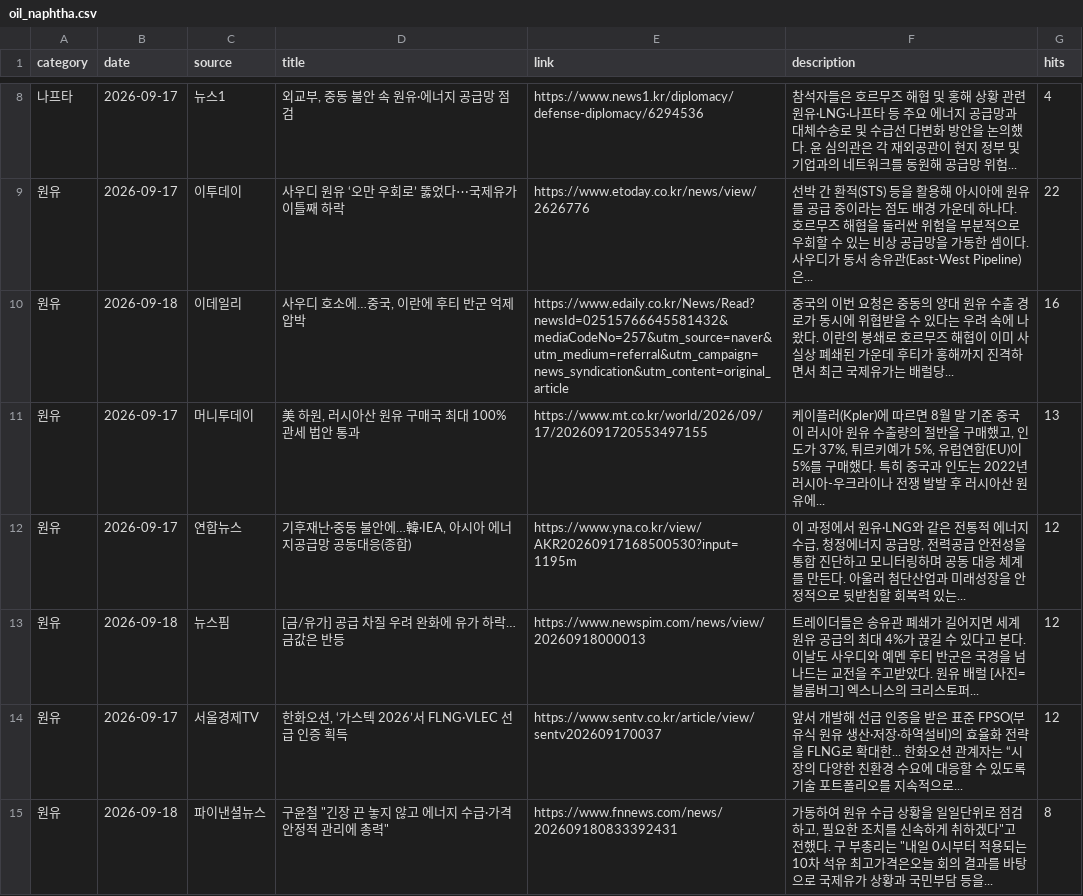
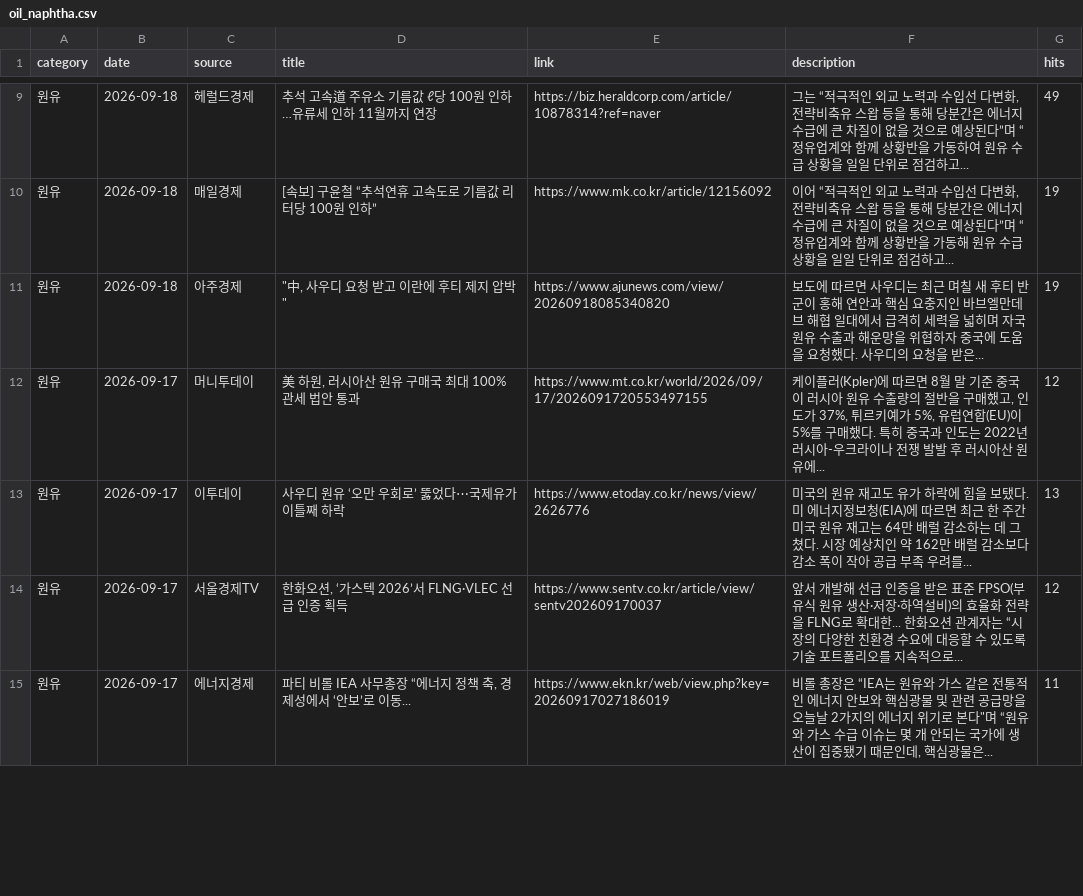
Before and after one commit to hdec-daily-news/oil-naphtha, a CSV file: oil_naphtha.csv, drawn as a sheet; only a part is shown, gaps mark what is left out; the diff covers the shown part only.

```diff
--- a/oil_naphtha.csv
+++ b/oil_naphtha.csv
@@ -8,8 +9,7 @@
-나프타,2026-09-17,뉴스1,"외교부, 중동 불안 속 원유·에너지 공급망 점검",https://www.news1.kr/diplomacy/defense-diplomacy/6294536,참석자들은 호르무즈 해협 및 홍해 상황 관련 원유·LNG·나프타 등 주요 에너지 공급망과 대체수송로 및 수급선 다변화 방안을 논의했다. 윤 심의관은 각 재외공관이 현지 정부 및 기업과의 네트워크를 동원해 공급망 위험... ,4
-원유,2026-09-17,이투데이,사우디 원유 ‘오만 우회로’ 뚫었다⋯국제유가 이틀째 하락,https://www.etoday.co.kr/news/view/2626776,선박 간 환적(STS) 등을 활용해 아시아에 원유를 공급 중이라는 점도 배경 가운데 하나다. 호르무즈 해협을 둘러싼 위험을 부분적으로 우회할 수 있는 비상 공급망을 가동한 셈이다. 사우디가 동서 송유관(East-West Pipeline)은... ,22
-원유,2026-09-18,이데일리,"사우디 호소에…중국, 이란에 후티 반군 억제 압박",https://www.edaily.co.kr/News/Read?newsId=02515766645581432&mediaCodeNo=257&utm_source=naver&utm_medium=referral&utm_campaign=news_syndication&utm_content=original_article,중국의 이번 요청은 중동의 양대 원유 수출 경로가 동시에 위협받을 수 있다는 우려 속에 나왔다. 이란의 봉쇄로 호르무즈 해협이 이미 사실상 폐쇄된 가운데 후티가 홍해까지 진격하면서 최근 국제유가는 배럴당... ,16
-원유,2026-09-17,머니투데이,"美 하원, 러시아산 원유 구매국 최대 100% 관세 법안 통과",https://www.mt.co.kr/world/2026/09/17/2026091720553497155,"케이플러(Kpler)에 따르면 8월 말 기준 중국이 러시아 원유 수출량의 절반을 구매했고, 인도가 37%, 튀르키예가 5%, 유럽연합(EU)이 5%를 구매했다. 특히 중국과 인도는 2022년 러시아-우크라이나 전쟁 발발 후 러시아산 원유에... ",13
-원유,2026-09-17,연합뉴스,"기후재난·중동 불안에…韓·IEA, 아시아 에너지공급망 공동대응(종합)",https://www.yna.co.kr/view/AKR20260917168500530?input=1195m,"이 과정에서 원유·LNG와 같은 전통적 에너지 수급, 청정에너지 공급망, 전력공급 안전성을 통합 진단하고 모니터링하며 공동 대응 체계를 만든다. 아울러 첨단산업과 미래성장을 안정적으로 뒷받침할 회복력 있는... ",12
-원유,2026-09-18,뉴스핌,[금/유가] 공급 차질 우려 완화에 유가 하락…금값은 반등,https://www.newspim.com/news/view/20260918000013,트레이더들은 송유관 폐쇄가 길어지면 세계 원유 공급의 최대 4%가 끊길 수 있다고 본다. 이날도 사우디와 예멘 후티 반군은 국경을 넘나드는 교전을 주고받았다. 원유 배럴 [사진=블룸버그] 엑스니스의 크리스토퍼... ,12
+원유,2026-09-18,헤럴드경제,추석 고속道 주유소 기름값 ℓ당 100원 인하…유류세 인하 11월까지 연장,https://biz.heraldcorp.com/article/10878314?ref=naver,"그는 “적극적인 외교 노력과 수입선 다변화, 전략비축유 스왑 등을 통해 당분간은 에너지 수급에 큰 차질이 없을 것으로 예상된다”며 “정유업계와 함께 상황반을 가동하여 원유 수급 상황을 일일 단위로 점검하고... ",49
+원유,2026-09-18,매일경제,[속보] 구윤철 “추석연휴 고속도로 기름값 리터당 100원 인하”,https://www.mk.co.kr/article/12156092,"이어 “적극적인 외교 노력과 수입선 다변화, 전략비축유 스왑 등을 통해 당분간은 에너지 수급에 큰 차질이 없을 것으로 예상된다”며 “정유업계와 함께 상황반을 가동해 원유 수급 상황을 일일 단위로 점검하고... ",19
+원유,2026-09-18,아주경제,"""中, 사우디 요청 받고 이란에 후티 제지 압박""",https://www.ajunews.com/view/20260918085340820,보도에 따르면 사우디는 최근 며칠 새 후티 반군이 홍해 연안과 핵심 요충지인 바브엘만데브 해협 일대에서 급격히 세력을 넓히며 자국 원유 수출과 해운망을 위협하자 중국에 도움을 요청했다. 사우디의 요청을 받은... ,19
+원유,2026-09-17,머니투데이,"美 하원, 러시아산 원유 구매국 최대 100% 관세 법안 통과",https://www.mt.co.kr/world/2026/09/17/2026091720553497155,"케이플러(Kpler)에 따르면 8월 말 기준 중국이 러시아 원유 수출량의 절반을 구매했고, 인도가 37%, 튀르키예가 5%, 유럽연합(EU)이 5%를 구매했다. 특히 중국과 인도는 2022년 러시아-우크라이나 전쟁 발발 후 러시아산 원유에... ",12
+원유,2026-09-17,이투데이,사우디 원유 ‘오만 우회로’ 뚫었다⋯국제유가 이틀째 하락,https://www.etoday.co.kr/news/view/2626776,미국의 원유 재고도 유가 하락에 힘을 보탰다. 미 에너지정보청(EIA)에 따르면 최근 한 주간 미국 원유 재고는 64만 배럴 감소하는 데 그쳤다. 시장 예상치인 약 162만 배럴 감소보다 감소 폭이 작아 공급 부족 우려를... ,13
 원유,2026-09-17,서울경제TV,"한화오션, ‘가스텍 2026’서 FLNG·VLEC 선급 인증 획득",https://www.sentv.co.kr/article/view/sentv202609170037,앞서 개발해 선급 인증을 받은 표준 FPSO(부유식 원유 생산·저장·하역설비)의 효율화 전략을 FLNG로 확대한... 한화오션 관계자는 “시장의 다양한 친환경 수요에 대응할 수 있도록 기술 포트폴리오를 지속적으로... ,12
-원유,2026-09-18,파이낸셜뉴스,"구윤철 ""긴장 끈 놓지 않고 에너지 수급·가격 안정적 관리에 총력""",https://www.fnnews.com/news/202609180833392431,"가동하여 원유 수급 상황을 일일단위로 점검하고, 필요한 조치를 신속하게 취하겠다""고 전했다. 구 부총리는 ""내일 0시부터 적용되는 10차 석유 최고가격은오늘 회의 결과를 바탕으로 국제유가 상황과 국민부담 등을... ",8
+원유,2026-09-17,에너지경제,"파티 비롤 IEA 사무총장 “에너지 정책 축, 경제성에서 ‘안보’로 이동...",https://www.ekn.kr/web/view.php?key=20260917027186019,"비롤 총장은 “IEA는 원유와 가스 같은 전통적인 에너지 안보와 핵심광물 및 관련 공급망을 오늘날 2가지의 에너지 위기로 본다""며 “원유와 가스 수급 이슈는 몇 개 안되는 국가에 생산이 집중됐기 때문인데, 핵심광물은... ",11
```
Also changed, not shown: 6 added rows, 5 removed rows and 21 edited cells elsewhere in this file, 1 other file.
